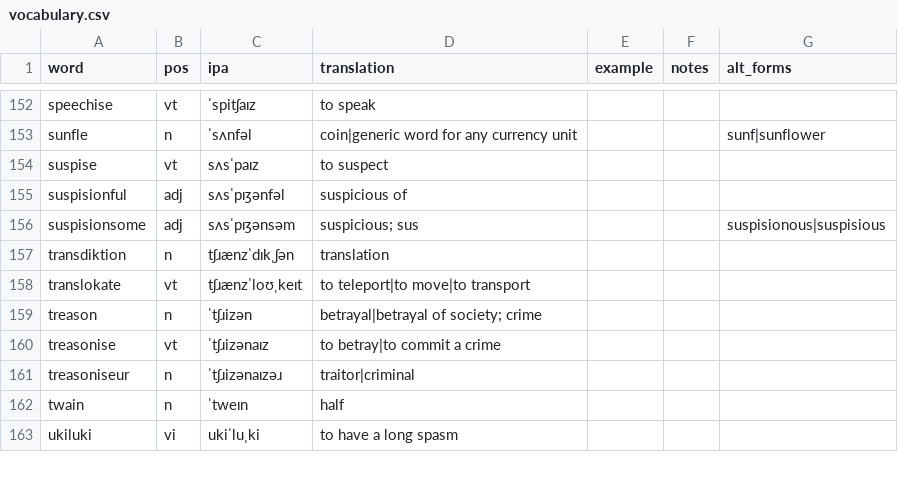
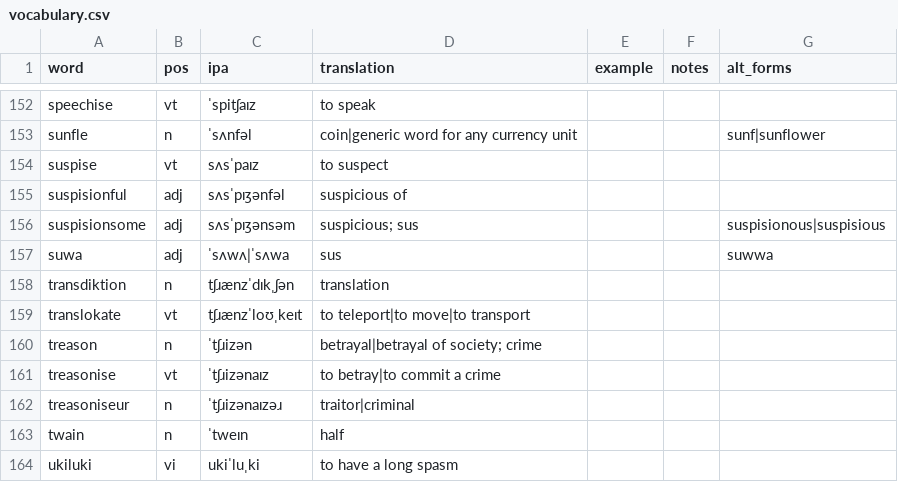
Before and after one commit to SeriousGuy888/Billzonian, a CSV file: vocabulary.csv, drawn as a sheet; only a part is shown, gaps mark what is left out.

Commit message:
appended word suwa

```diff
--- a/vocabulary.csv
+++ b/vocabulary.csv
@@ -156,2 +156,3 @@ suspisionful,adj,sʌsˈpɪʒənfəl,suspicious of,,,
 suspisionsome,adj,sʌsˈpɪʒənsəm,suspicious; sus,,,suspisionous|suspisious
+suwa,adj,ˈsʌwʌ|ˈsʌwa,sus,,,suwwa
 transdiktion,n,tʃɹænzˈdɪkˌʃən,translation,,,
```
